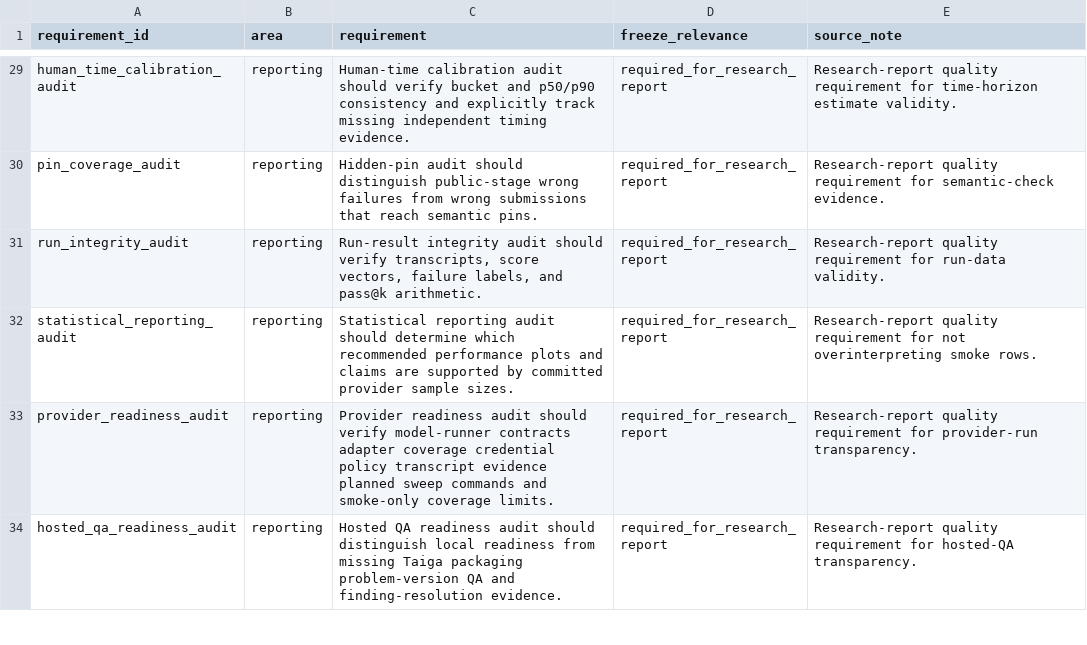
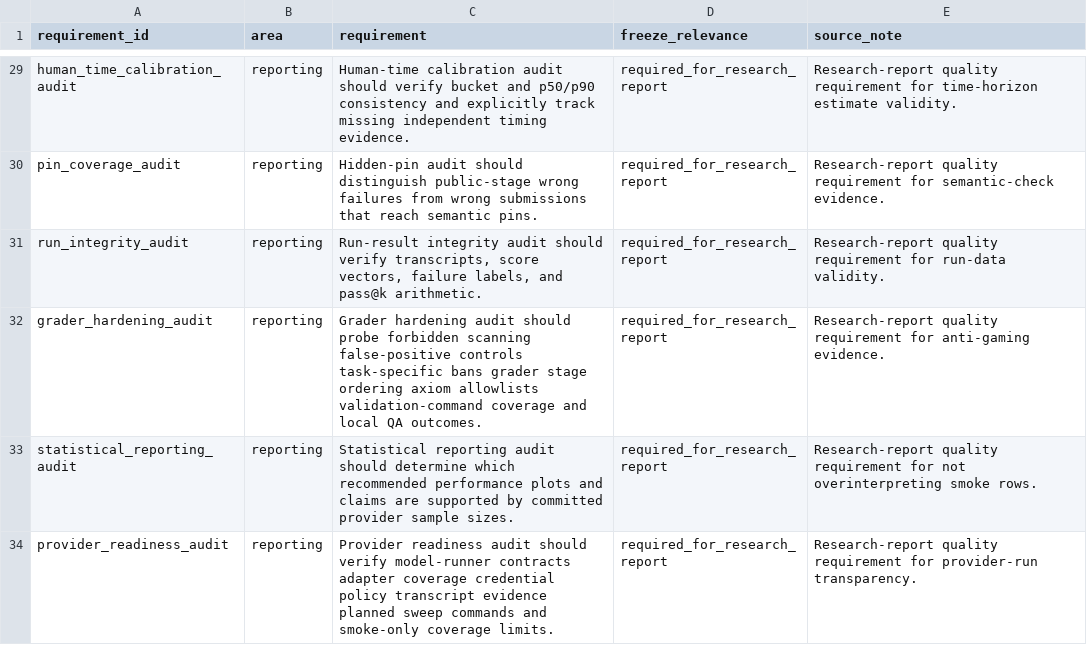
Before and after one commit to sebastian-griego/lean-time-horizon, a CSV file: data/benchmark_requirements.csv, drawn as a sheet; only a part is shown, gaps mark what is left out; the shorter side is filled out with more unchanged rows.

```diff
--- a/data/benchmark_requirements.csv
+++ b/data/benchmark_requirements.csv
@@ -31,2 +31,3 @@ pin_coverage_audit,reporting,"Hidden-pin audit should distinguish public-stage w
 run_integrity_audit,reporting,"Run-result integrity audit should verify transcripts, score vectors, failure labels, and pass@k arithmetic.",required_for_research_report,Research-report quality requirement for run-data validity.
+grader_hardening_audit,reporting,Grader hardening audit should probe forbidden scanning false-positive controls task-specific bans grader stage ordering axiom allowlists validation-command coverage and local QA outcomes.,required_for_research_report,Research-report quality requirement for anti-gaming evidence.
 statistical_reporting_audit,reporting,Statistical reporting audit should determine which recommended performance plots and claims are supported by committed provider sample sizes.,required_for_research_report,Research-report quality requirement for not overinterpreting smoke rows.
```
Also changed, not shown: data/claim_evidence_audit.csv, data/release_decision_log.csv, 15 other files.
